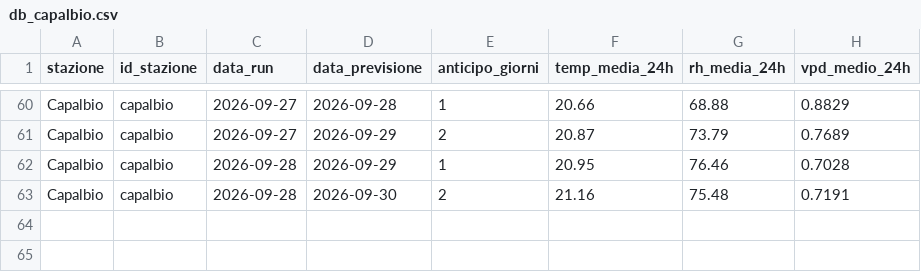
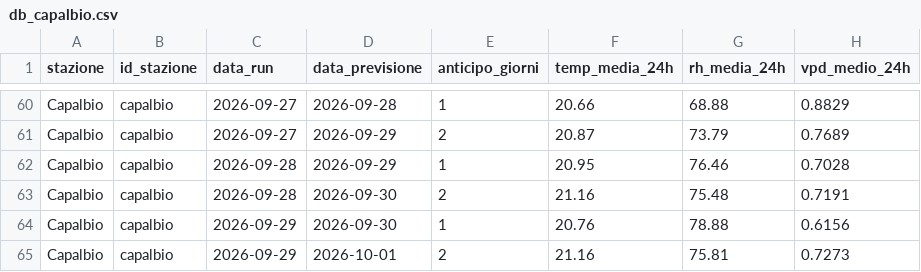
Before and after one commit to lucamancio1975-sys/verifica_dati_open_meteo, a CSV file: database/db_capalbio.csv, drawn as a sheet; only a part is shown, gaps mark what is left out.

```diff
--- a/database/db_capalbio.csv
+++ b/database/db_capalbio.csv
@@ -63 +63,3 @@ Capalbio,capalbio,2026-09-28,2026-09-29,1,20.95,76.46,0.7028
 Capalbio,capalbio,2026-09-28,2026-09-30,2,21.16,75.48,0.7191
+Capalbio,capalbio,2026-09-29,2026-09-30,1,20.76,78.88,0.6156
+Capalbio,capalbio,2026-09-29,2026-10-01,2,21.16,75.81,0.7273
```
